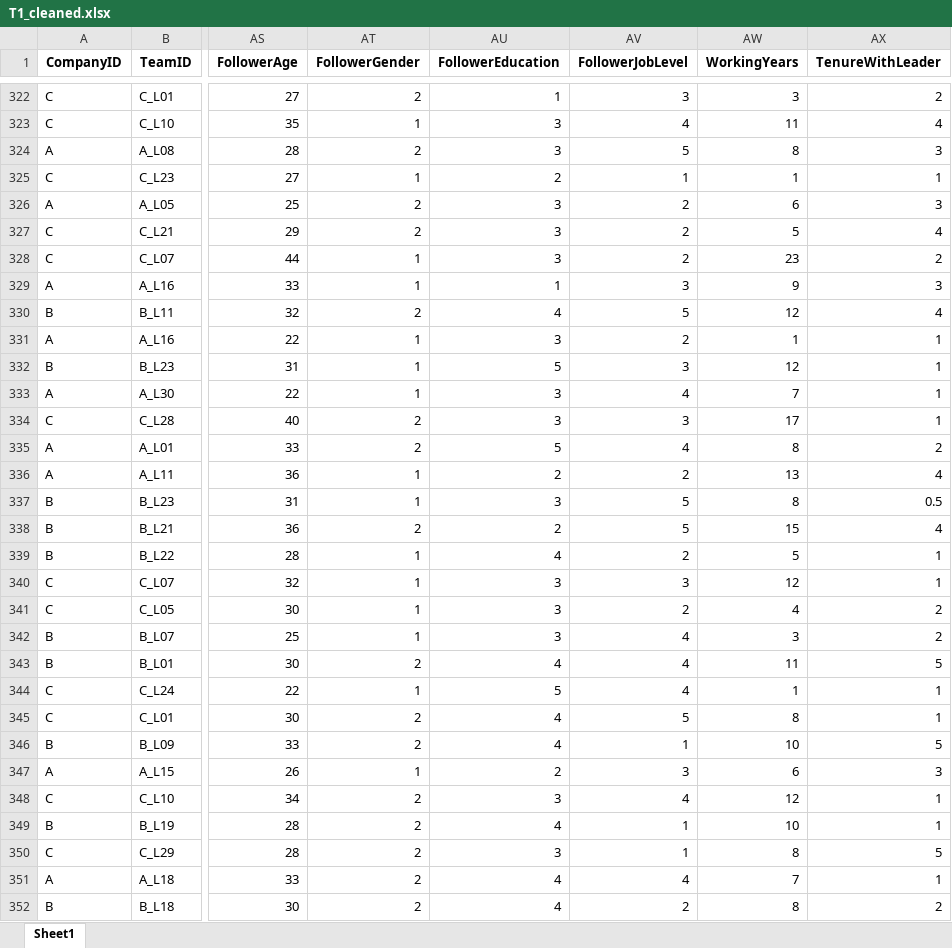
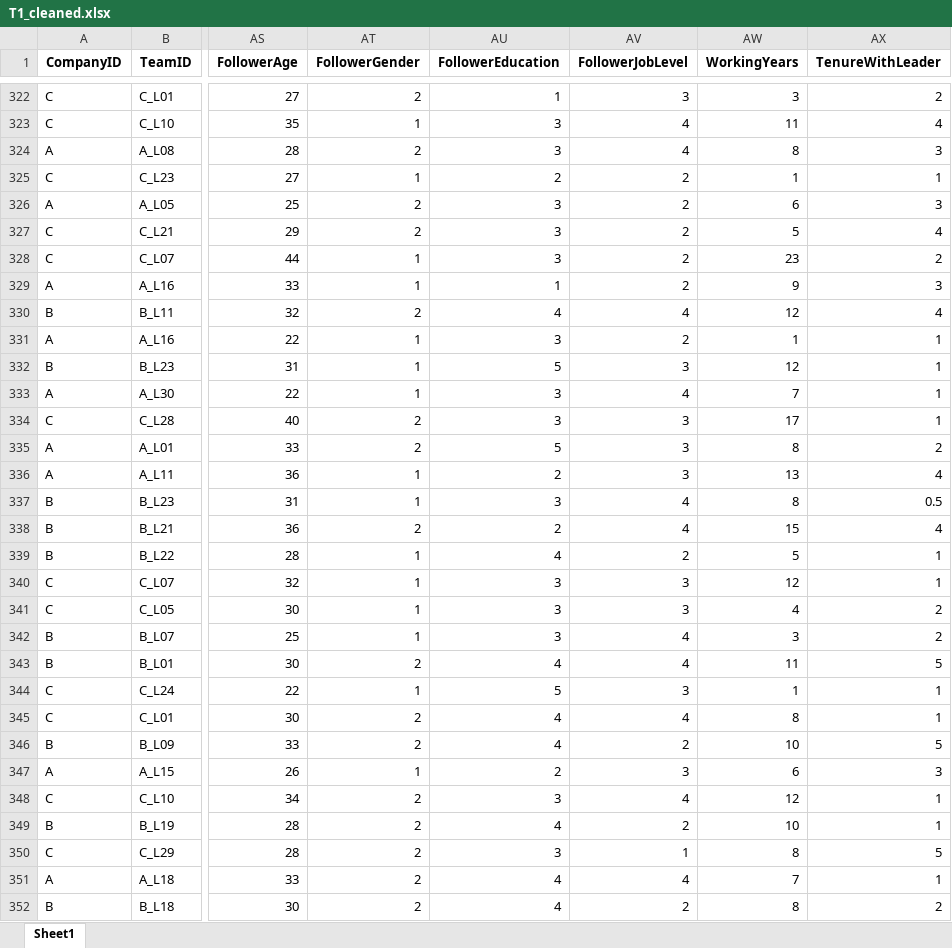
Before and after one commit to chenkai66/leader_survey_-, an Excel workbook: data/T1_cleaned.xlsx, sheet Sheet1, drawn as a sheet; only a part is shown, gaps mark what is left out; values as stored, in another font and other column widths than the file's, no borders; the diff covers the shown part only; the diff names each change by its address in the sheet, - before the commit and + after, or states it on an @@ line.

```diff
--- a/data/T1_cleaned.xlsx (sheet Sheet1)
+++ b/data/T1_cleaned.xlsx (sheet Sheet1)
-AV324 (FollowerJobLevel): 5
+AV324 (FollowerJobLevel): 4
-AV325 (FollowerJobLevel): 1
+AV325 (FollowerJobLevel): 2
-AV329 (FollowerJobLevel): 3
+AV329 (FollowerJobLevel): 2
-AV330 (FollowerJobLevel): 5
+AV330 (FollowerJobLevel): 4
-AV335 (FollowerJobLevel): 4
+AV335 (FollowerJobLevel): 3
-AV336 (FollowerJobLevel): 2
+AV336 (FollowerJobLevel): 3
-AV337:AV338 (FollowerJobLevel): 5
+AV337:AV338 (FollowerJobLevel): 4
-AV341 (FollowerJobLevel): 2
+AV341 (FollowerJobLevel): 3
-AV344 (FollowerJobLevel): 4
+AV344 (FollowerJobLevel): 3
-AV345 (FollowerJobLevel): 5
+AV345 (FollowerJobLevel): 4
-AV346 (FollowerJobLevel): 1
+AV346 (FollowerJobLevel): 2
-AV349 (FollowerJobLevel): 1
+AV349 (FollowerJobLevel): 2
```
Also changed, not shown: 105 edited cells elsewhere in this sheet, data/T1_raw.xlsx, data/T3_leader_cleaned.xlsx, 11 other files.
